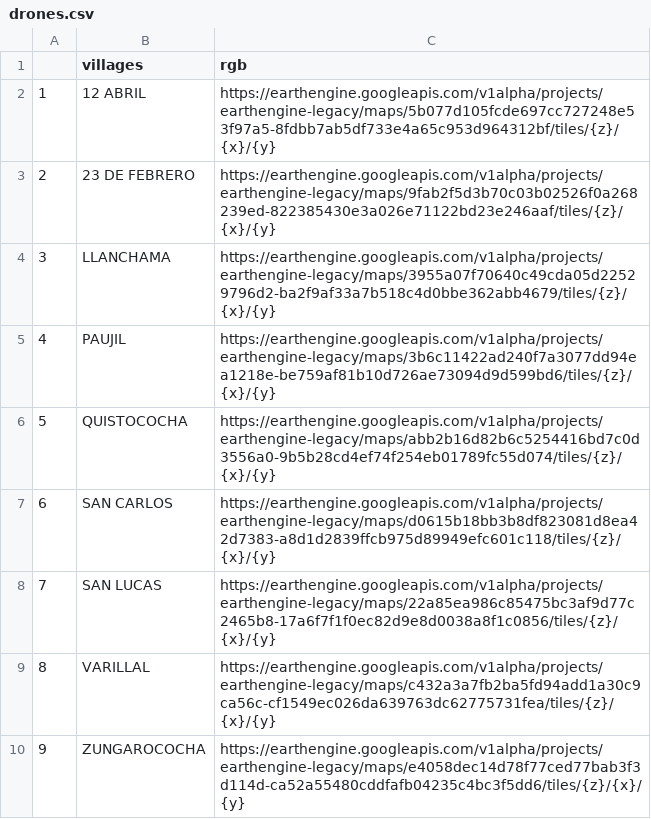
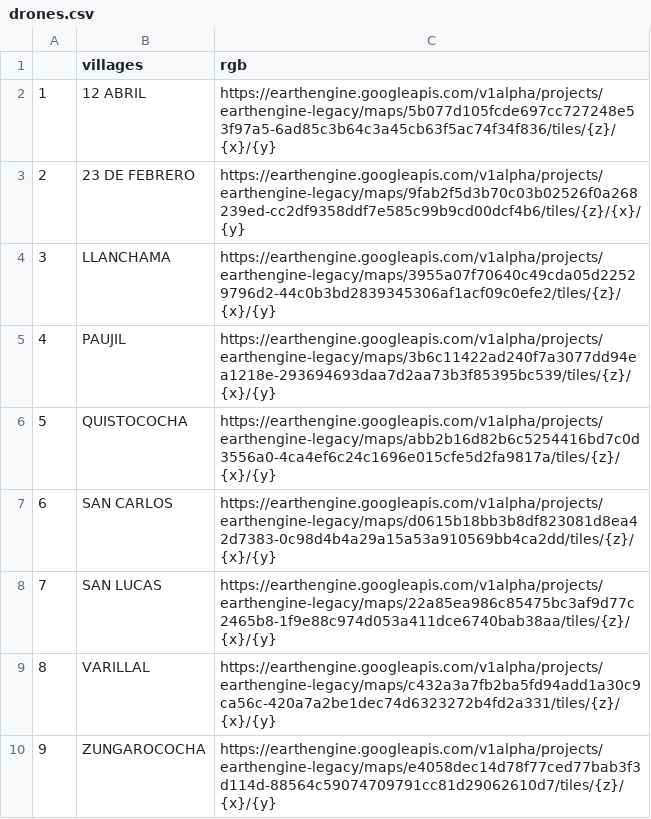
Before and after one commit to healthinnovation/harmonize, a CSV file: data/drones.csv, drawn as a sheet; the diff names each change by its address in the sheet, - before the commit and + after, or states it on an @@ line.

```diff
--- a/data/drones.csv
+++ b/data/drones.csv
-C2 (rgb): https://earthengine.googleapis.com/v1alpha/projects/earthengine-legacy/maps/5b077d105fcde697cc727248e53f97a5-8fdbb7ab5df733e4a65c953d964312bf/tiles/{z}/{x}/{y}
+C2 (rgb): https://earthengine.googleapis.com/v1alpha/projects/earthengine-legacy/maps/5b077d105fcde697cc727248e53f97a5-6ad85c3b64c3a45cb63f5ac74f34f836/tiles/{z}/{x}/{y}
-C3 (rgb): https://earthengine.googleapis.com/v1alpha/projects/earthengine-legacy/maps/9fab2f5d3b70c03b02526f0a268239ed-822385430e3a026e71122bd23e246aaf/tiles/{z}/{x}/{y}
+C3 (rgb): https://earthengine.googleapis.com/v1alpha/projects/earthengine-legacy/maps/9fab2f5d3b70c03b02526f0a268239ed-cc2df9358ddf7e585c99b9cd00dcf4b6/tiles/{z}/{x}/{y}
-C4 (rgb): https://earthengine.googleapis.com/v1alpha/projects/earthengine-legacy/maps/3955a07f70640c49cda05d22529796d2-ba2f9af33a7b518c4d0bbe362abb4679/tiles/{z}/{x}/{y}
+C4 (rgb): https://earthengine.googleapis.com/v1alpha/projects/earthengine-legacy/maps/3955a07f70640c49cda05d22529796d2-44c0b3bd2839345306af1acf09c0efe2/tiles/{z}/{x}/{y}
-C5 (rgb): https://earthengine.googleapis.com/v1alpha/projects/earthengine-legacy/maps/3b6c11422ad240f7a3077dd94ea1218e-be759af81b10d726ae73094d9d599bd6/tiles/{z}/{x}/{y}
+C5 (rgb): https://earthengine.googleapis.com/v1alpha/projects/earthengine-legacy/maps/3b6c11422ad240f7a3077dd94ea1218e-293694693daa7d2aa73b3f85395bc539/tiles/{z}/{x}/{y}
-C6 (rgb): https://earthengine.googleapis.com/v1alpha/projects/earthengine-legacy/maps/abb2b16d82b6c5254416bd7c0d3556a0-9b5b28cd4ef74f254eb01789fc55d074/tiles/{z}/{x}/{y}
+C6 (rgb): https://earthengine.googleapis.com/v1alpha/projects/earthengine-legacy/maps/abb2b16d82b6c5254416bd7c0d3556a0-4ca4ef6c24c1696e015cfe5d2fa9817a/tiles/{z}/{x}/{y}
-C7 (rgb): https://earthengine.googleapis.com/v1alpha/projects/earthengine-legacy/maps/d0615b18bb3b8df823081d8ea42d7383-a8d1d2839ffcb975d89949efc601c118/tiles/{z}/{x}/{y}
+C7 (rgb): https://earthengine.googleapis.com/v1alpha/projects/earthengine-legacy/maps/d0615b18bb3b8df823081d8ea42d7383-0c98d4b4a29a15a53a910569bb4ca2dd/tiles/{z}/{x}/{y}
-C8 (rgb): https://earthengine.googleapis.com/v1alpha/projects/earthengine-legacy/maps/22a85ea986c85475bc3af9d77c2465b8-17a6f7f1f0ec82d9e8d0038a8f1c0856/tiles/{z}/{x}/{y}
+C8 (rgb): https://earthengine.googleapis.com/v1alpha/projects/earthengine-legacy/maps/22a85ea986c85475bc3af9d77c2465b8-1f9e88c974d053a411dce6740bab38aa/tiles/{z}/{x}/{y}
-C9 (rgb): https://earthengine.googleapis.com/v1alpha/projects/earthengine-legacy/maps/c432a3a7fb2ba5fd94add1a30c9ca56c-cf1549ec026da639763dc62775731fea/tiles/{z}/{x}/{y}
+C9 (rgb): https://earthengine.googleapis.com/v1alpha/projects/earthengine-legacy/maps/c432a3a7fb2ba5fd94add1a30c9ca56c-420a7a2be1dec74d6323272b4fd2a331/tiles/{z}/{x}/{y}
-C10 (rgb): https://earthengine.googleapis.com/v1alpha/projects/earthengine-legacy/maps/e4058dec14d78f77ced77bab3f3d114d-ca52a55480cddfafb04235c4bc3f5dd6/tiles/{z}/{x}/{y}
+C10 (rgb): https://earthengine.googleapis.com/v1alpha/projects/earthengine-legacy/maps/e4058dec14d78f77ced77bab3f3d114d-88564c59074709791cc81d29062610d7/tiles/{z}/{x}/{y}
```
Also changed, not shown: 2 other files.
